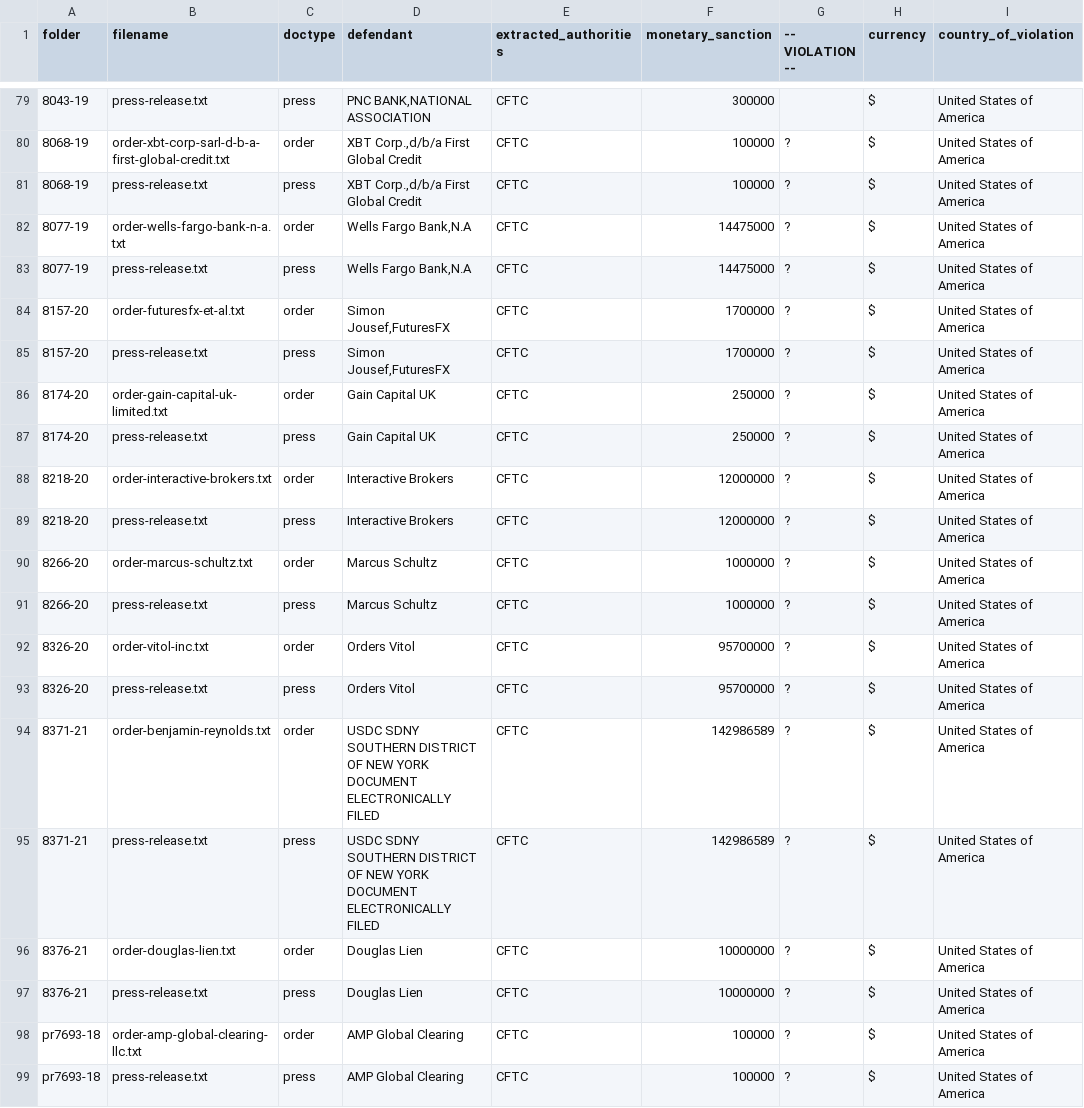
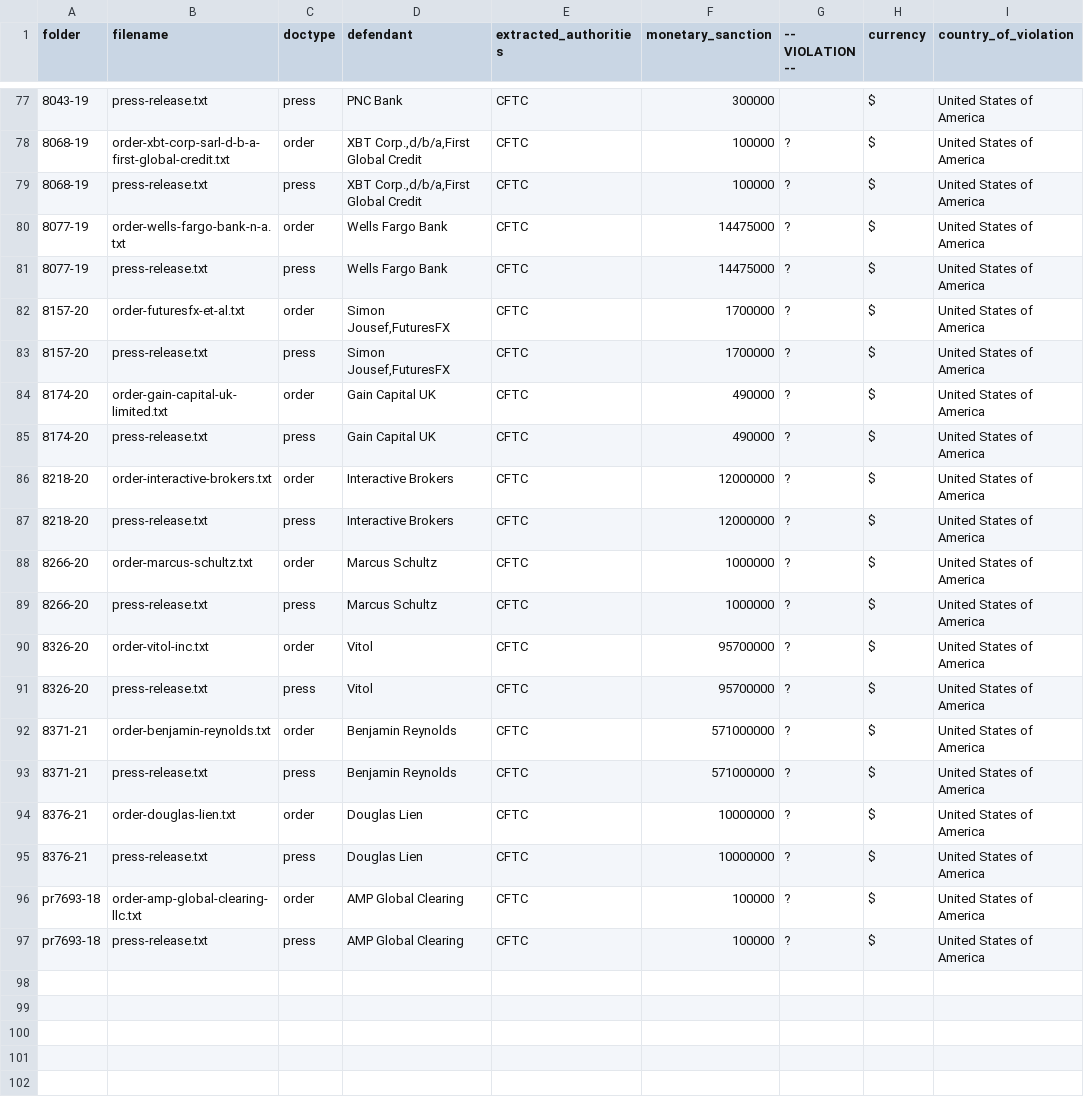
Before and after one commit to THEOLEX-IO/legal_doc_processing, a CSV file: data/csv/files.csv, drawn as a sheet; only a part is shown, gaps mark what is left out; the diff covers the shown part only.

Commit message:
fix errors done : 7591-17 untill pr7693-18 order desc

```diff
--- a/data/csv/files.csv
+++ b/data/csv/files.csv
@@ -80,10 +77,10 @@ folder,filename,doctype,defendant,extracted_authorities,monetary_sanction,-- VIO
-8043-19,press-release.txt,press,"PNC BANK,NATIONAL ASSOCIATION",CFTC,300000,,$,United States of America
-8068-19,order-xbt-corp-sarl-d-b-a-first-global-credit.txt,order,"XBT Corp.,d/b/a First Global Credit ",CFTC,100000,?,$,United States of America
-8068-19,press-release.txt,press,"XBT Corp.,d/b/a First Global Credit ",CFTC,100000,?,$,United States of America
-8077-19,order-wells-fargo-bank-n-a.txt,order,"Wells Fargo Bank,N.A",CFTC,14475000,?,$,United States of America
-8077-19,press-release.txt,press,"Wells Fargo Bank,N.A",CFTC,14475000,?,$,United States of America
+8043-19,press-release.txt,press,PNC Bank,CFTC,300000,,$,United States of America
+8068-19,order-xbt-corp-sarl-d-b-a-first-global-credit.txt,order,"XBT Corp.,d/b/a,First Global Credit ",CFTC,100000,?,$,United States of America
+8068-19,press-release.txt,press,"XBT Corp.,d/b/a,First Global Credit ",CFTC,100000,?,$,United States of America
+8077-19,order-wells-fargo-bank-n-a.txt,order,Wells Fargo Bank,CFTC,14475000,?,$,United States of America
+8077-19,press-release.txt,press,Wells Fargo Bank,CFTC,14475000,?,$,United States of America
 8157-20,order-futuresfx-et-al.txt,order,"Simon Jousef,FuturesFX",CFTC,1700000,?,$,United States of America
 8157-20,press-release.txt,press,"Simon Jousef,FuturesFX",CFTC,1700000,?,$,United States of America
-8174-20,order-gain-capital-uk-limited.txt,order,Gain Capital UK,CFTC,250000,?,$,United States of America
-8174-20,press-release.txt,press,Gain Capital UK,CFTC,250000,?,$,United States of America
+8174-20,order-gain-capital-uk-limited.txt,order,Gain Capital UK,CFTC,490000,?,$,United States of America
+8174-20,press-release.txt,press,Gain Capital UK,CFTC,490000,?,$,United States of America
 8218-20,order-interactive-brokers.txt,order,Interactive Brokers,CFTC,12000000,?,$,United States of America
@@ -92,8 +89,6 @@ folder,filename,doctype,defendant,extracted_authorities,monetary_sanction,-- VIO
 8266-20,press-release.txt,press,Marcus Schultz,CFTC,1000000,?,$,United States of America
-8326-20,order-vitol-inc.txt,order,Orders Vitol,CFTC,95700000,?,$,United States of America
-8326-20,press-release.txt,press,Orders Vitol,CFTC,95700000,?,$,United States of America
-8371-21,order-benjamin-reynolds.txt,order,"USDC SDNY SOUTHERN DISTRICT OF NEW YORK DOCUMENT
-ELECTRONICALLY FILED",CFTC,142986589,?,$,United States of America
-8371-21,press-release.txt,press,"USDC SDNY SOUTHERN DISTRICT OF NEW YORK DOCUMENT
-ELECTRONICALLY FILED",CFTC,142986589,?,$,United States of America
+8326-20,order-vitol-inc.txt,order,Vitol,CFTC,95700000,?,$,United States of America
+8326-20,press-release.txt,press,Vitol,CFTC,95700000,?,$,United States of America
+8371-21,order-benjamin-reynolds.txt,order,Benjamin Reynolds,CFTC,571000000,?,$,United States of America
+8371-21,press-release.txt,press,Benjamin Reynolds,CFTC,571000000,?,$,United States of America
 8376-21,order-douglas-lien.txt,order,Douglas Lien,CFTC,10000000,?,$,United States of America
```
Also changed, not shown: 2 removed rows and 13 edited cells elsewhere in this file.
